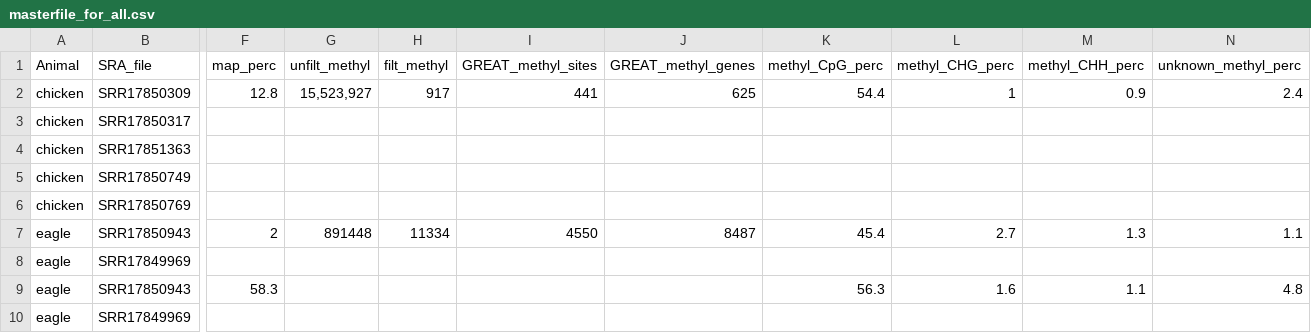
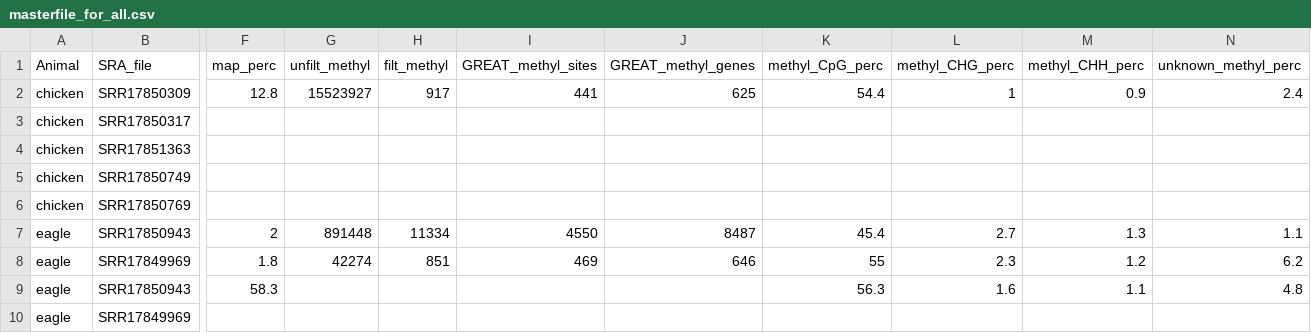
Before and after one commit to tsto3616/GoldMethylChicken, a CSV file: masterfile_for_all.csv, drawn as a sheet; only a part is shown, gaps mark what is left out; the diff names each change by its address in the sheet, - before the commit and + after, or states it on an @@ line.

```diff
--- a/masterfile_for_all.csv
+++ b/masterfile_for_all.csv
-G2 (unfilt_methyl): 15,523,927
+G2 (unfilt_methyl): 15523927
-F8 (map_perc): (empty)
+F8 (map_perc): 1.8
-G8 (unfilt_methyl): (empty)
+G8 (unfilt_methyl): 42274
-H8 (filt_methyl): (empty)
+H8 (filt_methyl): 851
-I8 (GREAT_methyl_sites): (empty)
+I8 (GREAT_methyl_sites): 469
-J8 (GREAT_methyl_genes): (empty)
+J8 (GREAT_methyl_genes): 646
-K8 (methyl_CpG_perc): (empty)
+K8 (methyl_CpG_perc): 55
-L8 (methyl_CHG_perc): (empty)
+L8 (methyl_CHG_perc): 2.3
-M8 (methyl_CHH_perc): (empty)
+M8 (methyl_CHH_perc): 1.2
-N8 (unknown_methyl_perc): (empty)
+N8 (unknown_methyl_perc): 6.2
```
Also changed, not shown: 8 other files.
